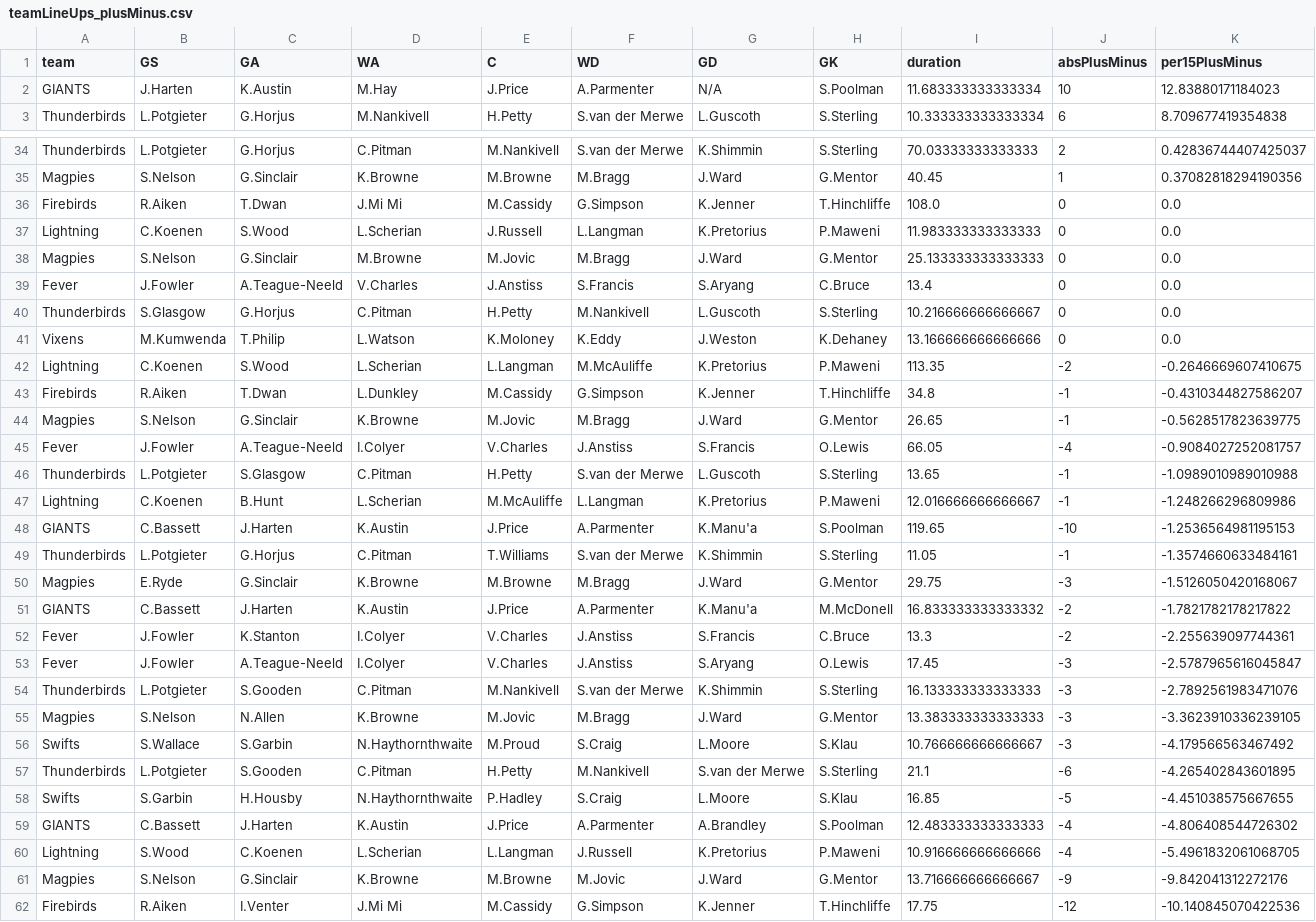
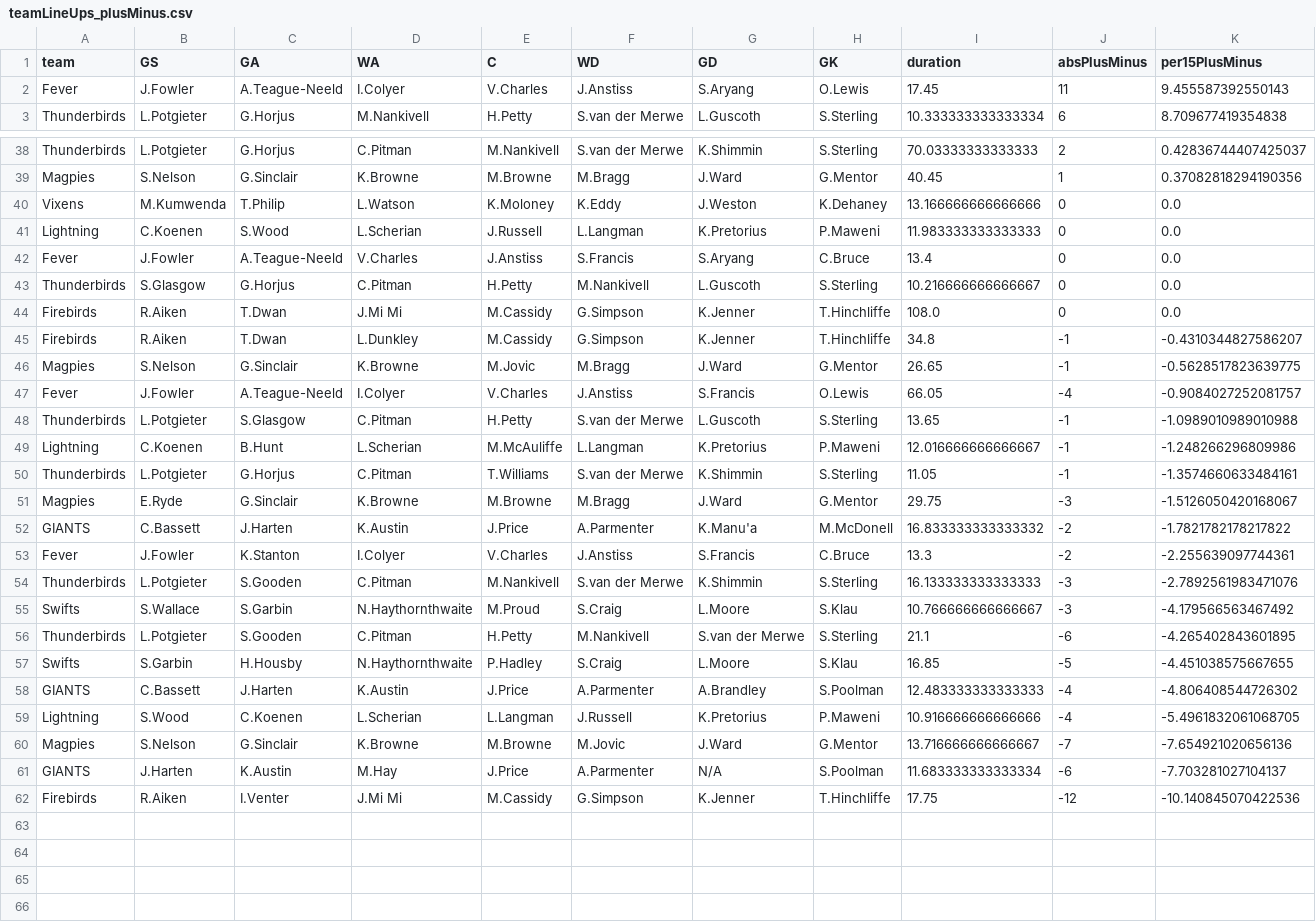
Before and after one commit to aaronsfox/super-netball-analysis, a CSV file: Code/R/htmlTables/plusMinus/teamLineUps_plusMinus.csv, drawn as a sheet; only a part is shown, gaps mark what is left out; the diff covers the shown part only.

Commit message:
Updated code for plus/minus analysis and tables.

```diff
--- a/Code/R/htmlTables/plusMinus/teamLineUps_plusMinus.csv
+++ b/Code/R/htmlTables/plusMinus/teamLineUps_plusMinus.csv
@@ -1,3 +1,3 @@
 team,GS,GA,WA,C,WD,GD,GK,duration,absPlusMinus,per15PlusMinus
-GIANTS,J.Harten,K.Austin,M.Hay,J.Price,A.Parmenter,N/A,S.Poolman,11.683333333333334,10,12.83880171184023
+Fever,J.Fowler,A.Teague-Neeld,I.Colyer,V.Charles,J.Anstiss,S.Aryang,O.Lewis,17.45,11,9.455587392550143
 Thunderbirds,L.Potgieter,G.Horjus,M.Nankivell,H.Petty,S.van der Merwe,L.Guscoth,S.Sterling,10.333333333333334,6,8.709677419354838
@@ -35,9 +39,7 @@ Thunderbirds,L.Potgieter,G.Horjus,C.Pitman,M.Nankivell,S.van der Merwe,K.Shimmin
 Magpies,S.Nelson,G.Sinclair,K.Browne,M.Browne,M.Bragg,J.Ward,G.Mentor,40.45,1,0.37082818294190356
-Firebirds,R.Aiken,T.Dwan,J.Mi Mi,M.Cassidy,G.Simpson,K.Jenner,T.Hinchliffe,108.0,0,0.0
+Vixens,M.Kumwenda,T.Philip,L.Watson,K.Moloney,K.Eddy,J.Weston,K.Dehaney,13.166666666666666,0,0.0
 Lightning,C.Koenen,S.Wood,L.Scherian,J.Russell,L.Langman,K.Pretorius,P.Maweni,11.983333333333333,0,0.0
-Magpies,S.Nelson,G.Sinclair,M.Browne,M.Jovic,M.Bragg,J.Ward,G.Mentor,25.133333333333333,0,0.0
 Fever,J.Fowler,A.Teague-Neeld,V.Charles,J.Anstiss,S.Francis,S.Aryang,C.Bruce,13.4,0,0.0
 Thunderbirds,S.Glasgow,G.Horjus,C.Pitman,H.Petty,M.Nankivell,L.Guscoth,S.Sterling,10.216666666666667,0,0.0
-Vixens,M.Kumwenda,T.Philip,L.Watson,K.Moloney,K.Eddy,J.Weston,K.Dehaney,13.166666666666666,0,0.0
-Lightning,C.Koenen,S.Wood,L.Scherian,L.Langman,M.McAuliffe,K.Pretorius,P.Maweni,113.35,-2,-0.2646669607410675
+Firebirds,R.Aiken,T.Dwan,J.Mi Mi,M.Cassidy,G.Simpson,K.Jenner,T.Hinchliffe,108.0,0,0.0
 Firebirds,R.Aiken,T.Dwan,L.Dunkley,M.Cassidy,G.Simpson,K.Jenner,T.Hinchliffe,34.8,-1,-0.4310344827586207
@@ -47,3 +49,2 @@ Thunderbirds,L.Potgieter,S.Glasgow,C.Pitman,H.Petty,S.van der Merwe,L.Guscoth,S.
 Lightning,C.Koenen,B.Hunt,L.Scherian,M.McAuliffe,L.Langman,K.Pretorius,P.Maweni,12.016666666666667,-1,-1.248266296809986
-GIANTS,C.Bassett,J.Harten,K.Austin,J.Price,A.Parmenter,K.Manu'a,S.Poolman,119.65,-10,-1.2536564981195153
 Thunderbirds,L.Potgieter,G.Horjus,C.Pitman,T.Williams,S.van der Merwe,K.Shimmin,S.Sterling,11.05,-1,-1.3574660633484161
@@ -52,5 +53,3 @@ GIANTS,C.Bassett,J.Harten,K.Austin,J.Price,A.Parmenter,K.Manu'a,M.McDonell,16.83
 Fever,J.Fowler,K.Stanton,I.Colyer,V.Charles,J.Anstiss,S.Francis,C.Bruce,13.3,-2,-2.255639097744361
-Fever,J.Fowler,A.Teague-Neeld,I.Colyer,V.Charles,J.Anstiss,S.Aryang,O.Lewis,17.45,-3,-2.5787965616045847
 Thunderbirds,L.Potgieter,S.Gooden,C.Pitman,M.Nankivell,S.van der Merwe,K.Shimmin,S.Sterling,16.133333333333333,-3,-2.7892561983471076
-Magpies,S.Nelson,N.Allen,K.Browne,M.Jovic,M.Bragg,J.Ward,G.Mentor,13.383333333333333,-3,-3.3623910336239105
 Swifts,S.Wallace,S.Garbin,N.Haythornthwaite,M.Proud,S.Craig,L.Moore,S.Klau,10.766666666666667,-3,-4.179566563467492
@@ -60,3 +59,4 @@ GIANTS,C.Bassett,J.Harten,K.Austin,J.Price,A.Parmenter,A.Brandley,S.Poolman,12.4
 Lightning,S.Wood,C.Koenen,L.Scherian,L.Langman,J.Russell,K.Pretorius,P.Maweni,10.916666666666666,-4,-5.4961832061068705
-Magpies,S.Nelson,G.Sinclair,K.Browne,M.Browne,M.Jovic,J.Ward,G.Mentor,13.716666666666667,-9,-9.842041312272176
+Magpies,S.Nelson,G.Sinclair,K.Browne,M.Browne,M.Jovic,J.Ward,G.Mentor,13.716666666666667,-7,-7.654921020656136
+GIANTS,J.Harten,K.Austin,M.Hay,J.Price,A.Parmenter,N/A,S.Poolman,11.683333333333334,-6,-7.703281027104137
 Firebirds,R.Aiken,I.Venter,J.Mi Mi,M.Cassidy,G.Simpson,K.Jenner,T.Hinchliffe,17.75,-12,-10.140845070422536
```
Also changed, not shown: 4 added rows elsewhere in this file, 6 other files.
